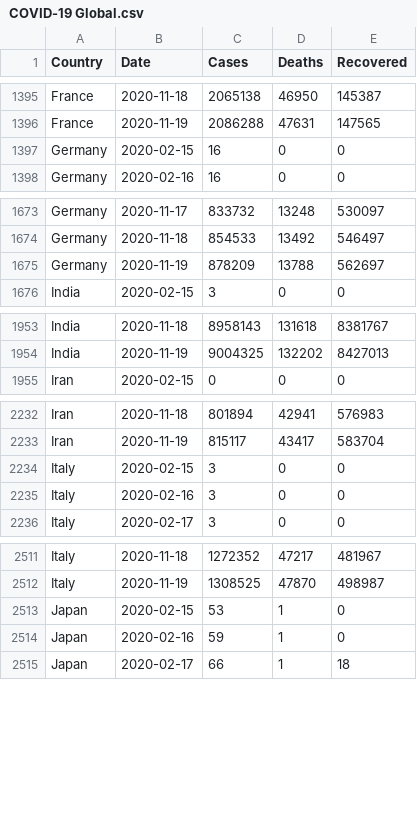
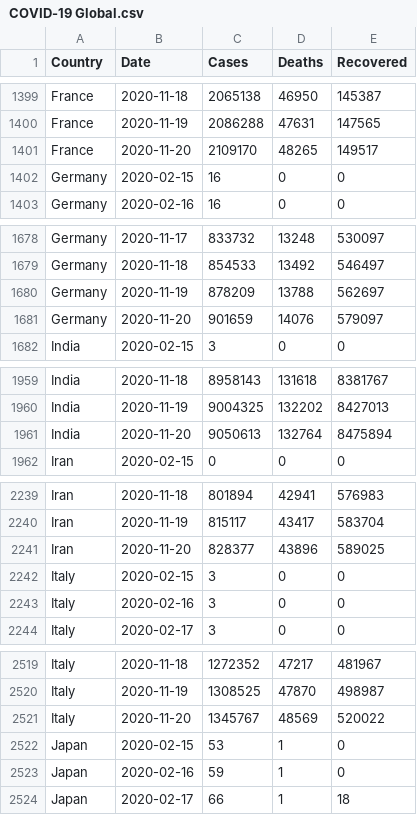
Before and after one commit to MMR-19/COVID-19-Data, a CSV file: COVID-19 Global.csv, drawn as a sheet; only a part is shown, gaps mark what is left out; the diff covers the shown part only; the diff names each change by its address in the sheet, - before the commit and + after, or states it on an @@ line.

```diff
--- a/COVID-19 Global.csv
+++ b/COVID-19 Global.csv
+row 1401: France | 2020-11-20 | 2109170 | 48265 | 149517
+row 1681: Germany | 2020-11-20 | 901659 | 14076 | 579097
+row 1961: India | 2020-11-20 | 9050613 | 132764 | 8475894
+row 2241: Iran | 2020-11-20 | 828377 | 43896 | 589025
+row 2521: Italy | 2020-11-20 | 1345767 | 48569 | 520022
```
Also changed, not shown: 13 added rows and 1 edited cell elsewhere in this file.
